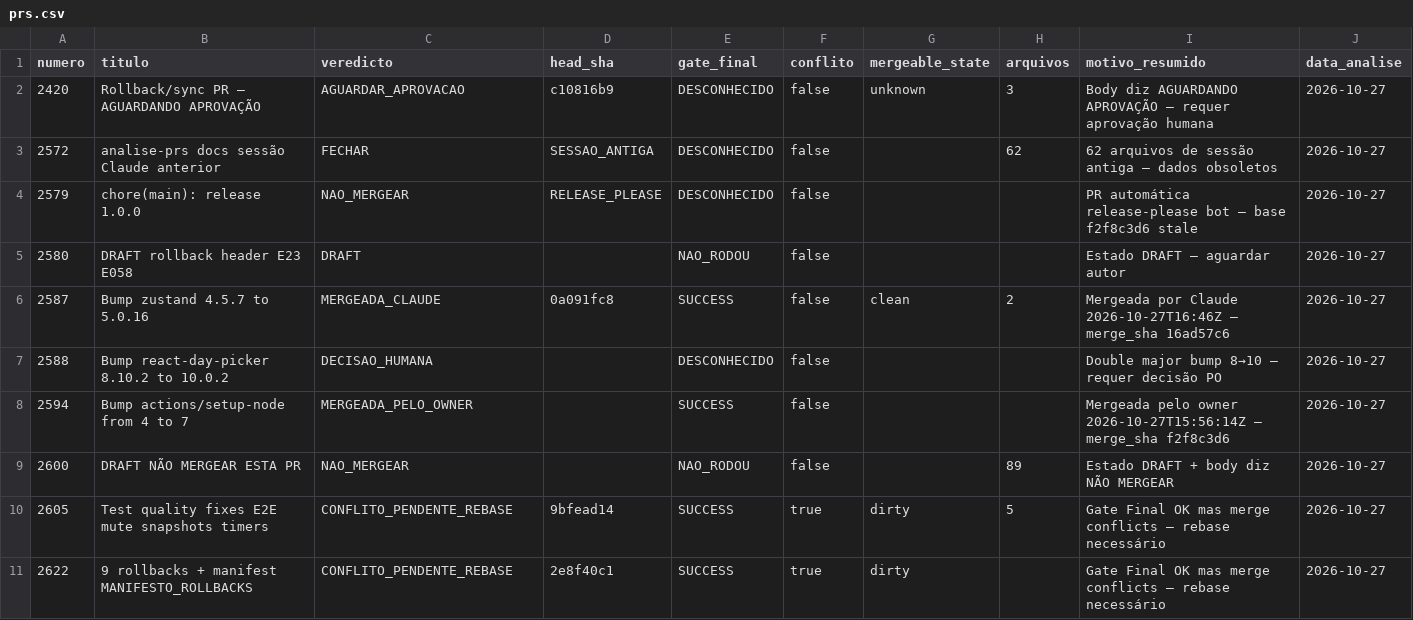
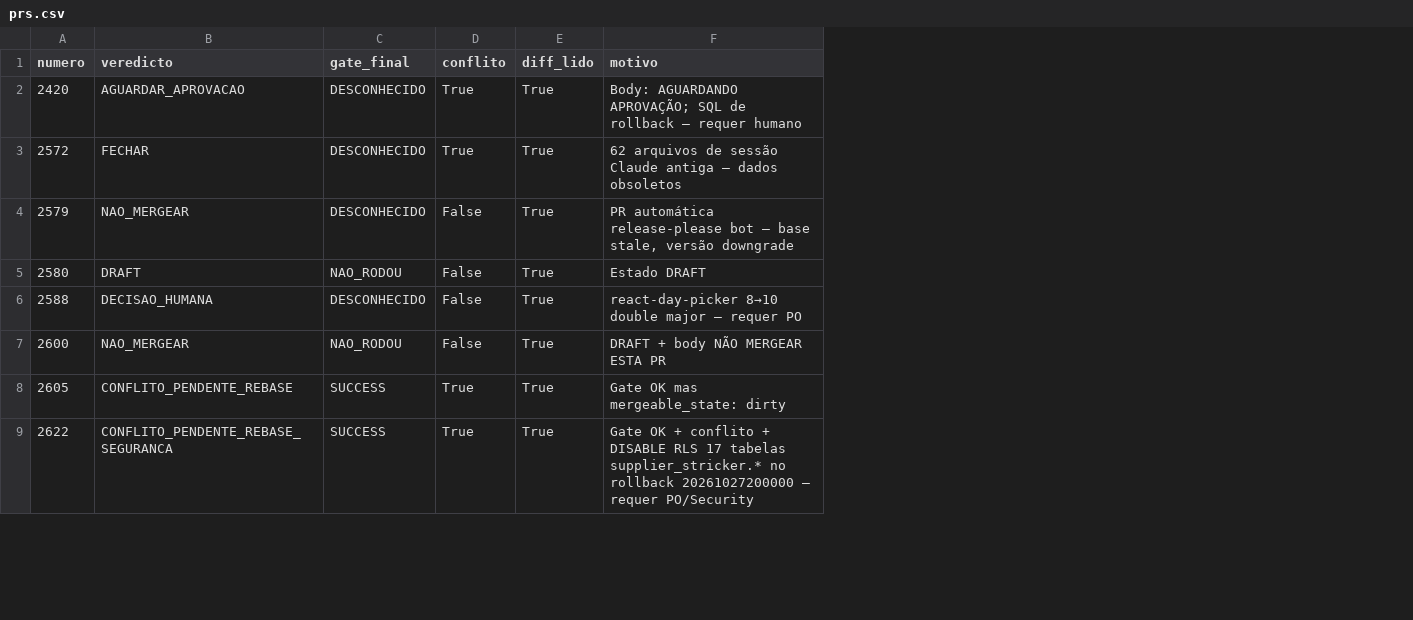
Before and after one commit to adm01-debug/Promo_Gifts_V4, a CSV file: analise-prs/prs.csv, drawn as a sheet; only a part is shown; removed rows and columns are numbered as before the commit, all else as after; the diff covers the shown part only; the diff names each change by its address in the sheet, - before the commit and + after, or states it on an @@ line.

```diff
--- a/analise-prs/prs.csv
+++ b/analise-prs/prs.csv
-column B (titulo), rows 2-5: Rollback/sync PR — AGUARDANDO APROVAÇÃO | analise-prs docs sessão Claude anterior | chore(main): release 1.0.0 | DRAFT rollback header E23 E058; row 7: Bump react-day-picker 8.10.2 to 10.0.2; rows 9-11: DRAFT NÃO MERGEAR ESTA PR | Test quality fixes E2E mute snapshots timers | 9 rollbacks + manifest MANIFESTO_ROLLBACKS
-column D (head_sha), rows 2-4: c10816b9 | SESSAO_ANTIGA | RELEASE_PLEASE; rows 10-11: 9bfead14 | 2e8f40c1
-column G (mergeable_state), row 2: unknown; rows 10-11: dirty | dirty
-column H (arquivos), rows 2-3: 3 | 62; rows 9-10: 89 | 5
-column I (motivo_resumido), rows 2-5: Body diz AGUARDANDO APROVAÇÃO — requer aprovação humana | 62 arquivos de sessão antiga — dados obsoletos | PR automática release-please bot — base f2f8c3d6 stale | Estado DRAFT — aguardar autor; row 7: Double major bump 8→10 — requer decisão PO; rows 9-11: Estado DRAFT + body diz NÃO MERGEAR | Gate Final OK mas merge conflicts — rebase necessário | Gate Final OK mas merge conflicts — rebase necessário
-column J (data_analise), rows 2-5: all 2026-10-27; row 7: 2026-10-27; rows 9-11: all 2026-10-27
+column E (diff_lido), rows 2-9: all True
+column F (motivo), rows 2-9: Body: AGUARDANDO APROVAÇÃO; SQL de rollback — requer humano | 62 arquivos de sessão Claude antiga — dados obsoletos | PR automática release-please bot — base stale, versão downgrade | Estado DRAFT | react-day-picker 8→10 double major — requer PO | DRAFT + body NÃO MERGEAR ESTA PR | Gate OK mas mergeable_state: dirty | Gate OK + conflito + DISABLE RLS 17 tabelas supplier_stricker.* no rollback 20261027200000 — requer PO/Security
-D2:D3 (conflito): false
+D2:D3 (conflito): True
-D4:D5 (conflito): false
+D4:D5 (conflito): False
-row 6: 2587 | Bump zustand 4.5.7 to 5.0.16 | MERGEADA_CLAUDE | 0a091fc8 | SUCCESS | false | clean | 2 | Mergeada por Claude 2026-10-27T16:46Z — merge_sha 16ad57c6 | 2026-10-27
-D6 (conflito): false
+D6 (conflito): False
-row 8: 2594 | Bump actions/setup-node from 4 to 7 | MERGEADA_PELO_OWNER |  | SUCCESS | false |  |  | Mergeada pelo owner 2026-10-27T15:56:14Z — merge_sha f2f8c3d6 | 2026-10-27
-D7 (conflito): false
+D7 (conflito): False
-D8:D9 (conflito): true
+D8:D9 (conflito): True
-B9 (veredicto): CONFLITO_PENDENTE_REBASE
+B9 (veredicto): CONFLITO_PENDENTE_REBASE_SEGURANCA
```
Also changed, not shown: 1 added row, 6 removed rows and 4 edited cells elsewhere in this file, 4 other files.
